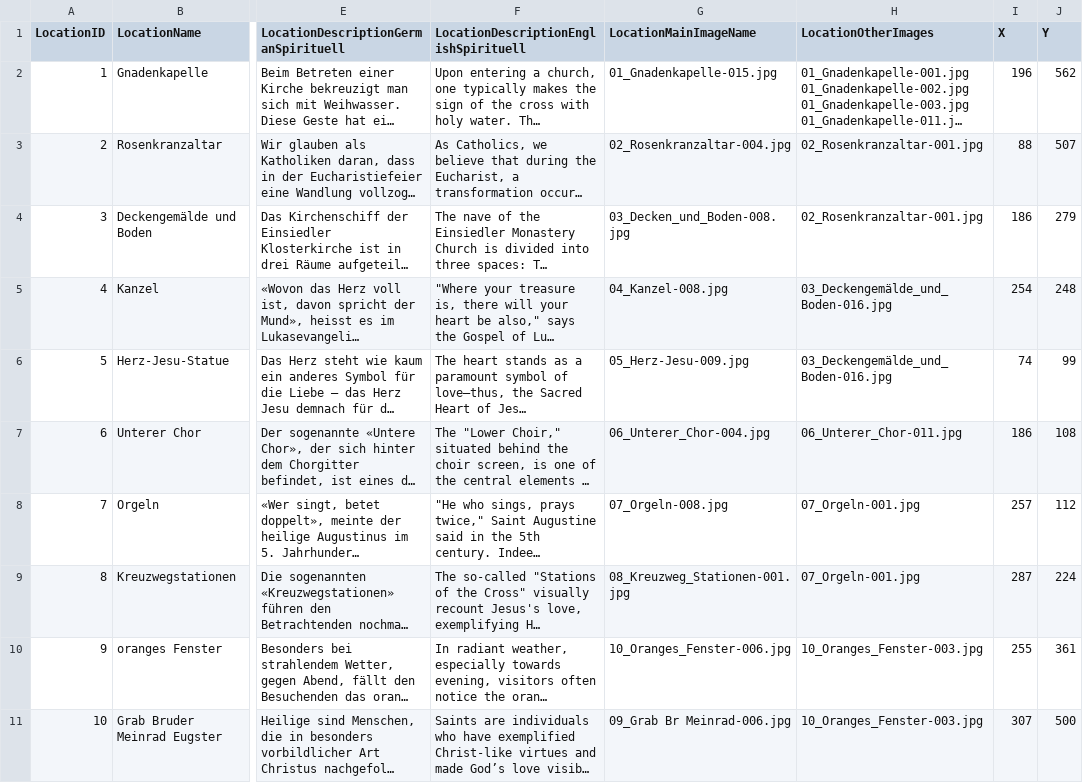
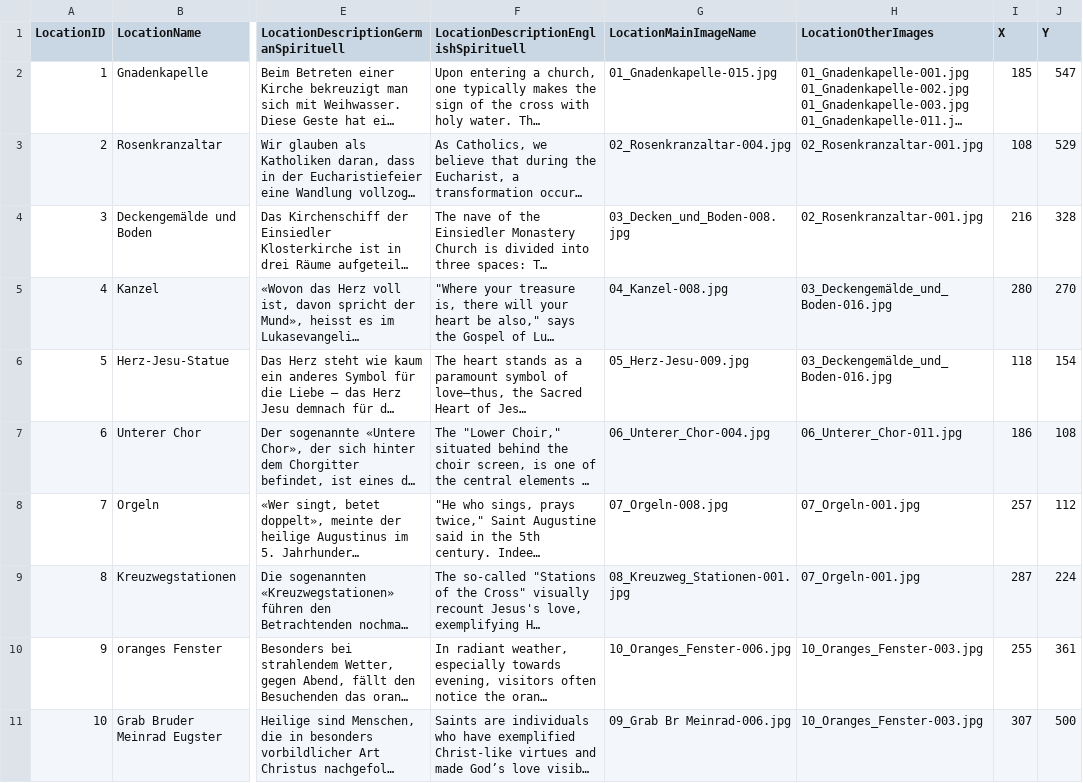
Before and after one commit to ChrisKorte55/app_einsiedeln, a CSV file: assets/kloster_tour_texts.csv, drawn as a sheet; only a part is shown, gaps mark what is left out; long unchanged cells end in …; the diff names each change by its address in the sheet, - before the commit and + after, or states it on an @@ line.

```diff
--- a/assets/kloster_tour_texts.csv
+++ b/assets/kloster_tour_texts.csv
-I2 (X): 196
+I2 (X): 185
-J2 (Y): 562
+J2 (Y): 547
-I3 (X): 88
+I3 (X): 108
-J3 (Y): 507
+J3 (Y): 529
-I4 (X): 186
+I4 (X): 216
-J4 (Y): 279
+J4 (Y): 328
-I5 (X): 254
+I5 (X): 280
-J5 (Y): 248
+J5 (Y): 270
-I6 (X): 74
+I6 (X): 118
-J6 (Y): 99
+J6 (Y): 154
```
Also changed, not shown: 10 other files.
